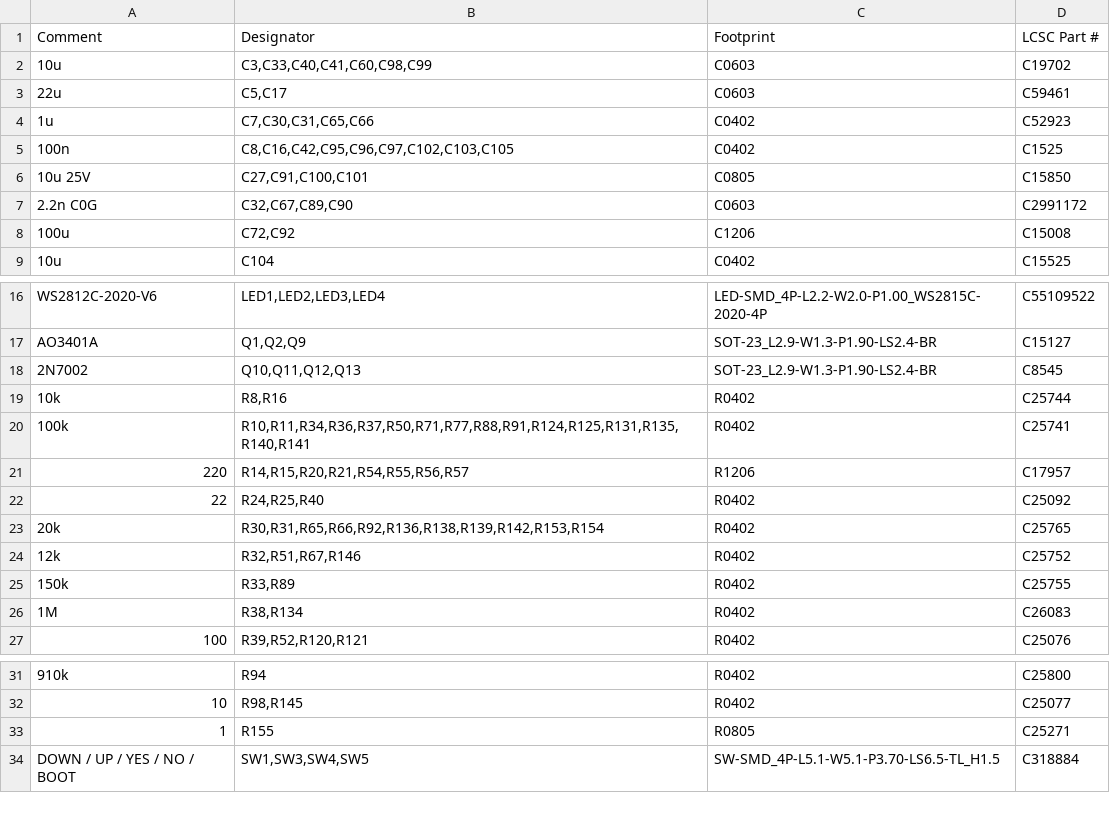
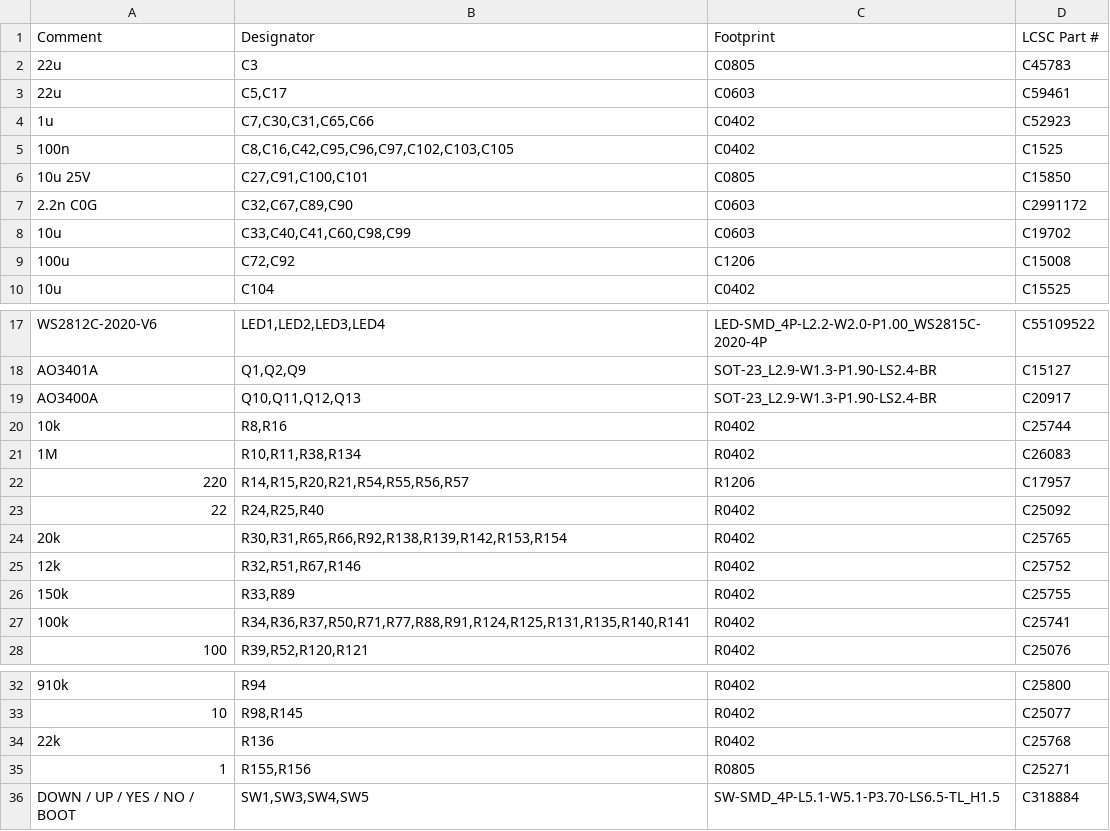
Before and after one commit to w0ts/jank, a CSV file: hardware/mini2/fab/battery/bom.csv, drawn as a sheet; only a part is shown, gaps mark what is left out.

```diff
--- a/hardware/mini2/fab/battery/bom.csv
+++ b/hardware/mini2/fab/battery/bom.csv
@@ -1,3 +1,3 @@
 "Comment","Designator","Footprint","LCSC Part #"
-"10u","C3,C33,C40,C41,C60,C98,C99","C0603","C19702"
+"22u","C3","C0805","C45783"
 "22u","C5,C17","C0603","C59461"
@@ -7,2 +7,3 @@
 "2.2n C0G","C32,C67,C89,C90","C0603","C2991172"
+"10u","C33,C40,C41,C60,C98,C99","C0603","C19702"
 "100u","C72,C92","C1206","C15008"
@@ -17,11 +18,11 @@
 "AO3401A","Q1,Q2,Q9","SOT-23_L2.9-W1.3-P1.90-LS2.4-BR","C15127"
-"2N7002","Q10,Q11,Q12,Q13","SOT-23_L2.9-W1.3-P1.90-LS2.4-BR","C8545"
+"AO3400A","Q10,Q11,Q12,Q13","SOT-23_L2.9-W1.3-P1.90-LS2.4-BR","C20917"
 "10k","R8,R16","R0402","C25744"
-"100k","R10,R11,R34,R36,R37,R50,R71,R77,R88,R91,R124,R125,R131,R135,R140,R141","R0402","C25741"
+"1M","R10,R11,R38,R134","R0402","C26083"
 "220","R14,R15,R20,R21,R54,R55,R56,R57","R1206","C17957"
 "22","R24,R25,R40","R0402","C25092"
-"20k","R30,R31,R65,R66,R92,R136,R138,R139,R142,R153,R154","R0402","C25765"
+"20k","R30,R31,R65,R66,R92,R138,R139,R142,R153,R154","R0402","C25765"
 "12k","R32,R51,R67,R146","R0402","C25752"
 "150k","R33,R89","R0402","C25755"
-"1M","R38,R134","R0402","C26083"
+"100k","R34,R36,R37,R50,R71,R77,R88,R91,R124,R125,R131,R135,R140,R141","R0402","C25741"
 "100","R39,R52,R120,R121","R0402","C25076"
@@ -32,3 +33,4 @@
 "10","R98,R145","R0402","C25077"
-"1","R155","R0805","C25271"
+"22k","R136","R0402","C25768"
+"1","R155,R156","R0805","C25271"
 "DOWN / UP / YES / NO / BOOT","SW1,SW3,SW4,SW5","SW-SMD_4P-L5.1-W5.1-P3.70-LS6.5-TL_H1.5","C318884"
```
Also changed, not shown: hardware/mini2/fab/battery/cpl.csv, hardware/mini2/fab/usb/bom.csv, 40 other files.
